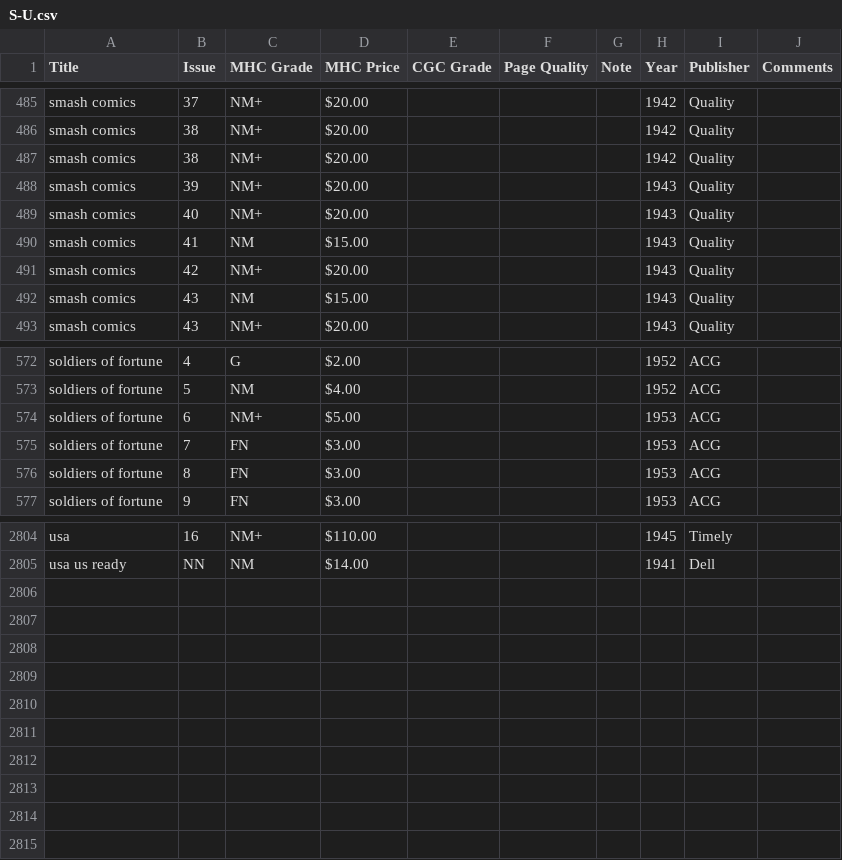
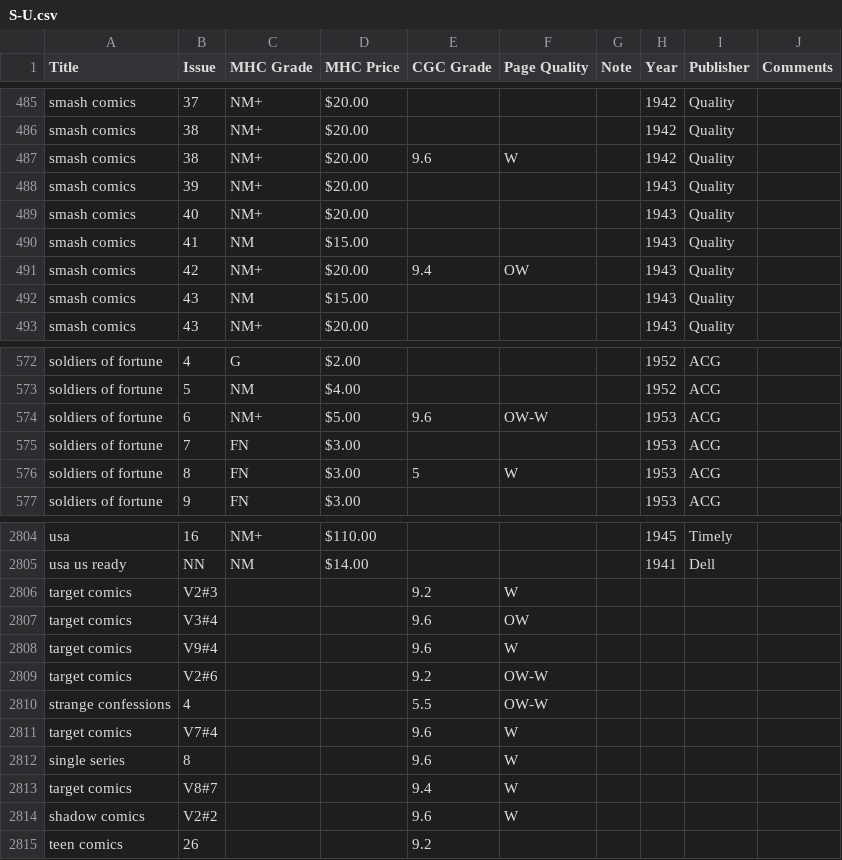
Before and after one commit to roblarsen/Edgar-Church-Collection-Data, a CSV file: src/S-U.csv, drawn as a sheet; only a part is shown, gaps mark what is left out; the diff covers the shown part only.

```diff
--- a/src/S-U.csv
+++ b/src/S-U.csv
@@ -486,3 +486,3 @@ smash comics ,37,NM+,$20.00 ,,,,1942,Quality,
 smash comics ,38,NM+,$20.00 ,,,,1942,Quality,
-smash comics ,38,NM+,$20.00 ,,,,1942,Quality,
+smash comics ,38,NM+,$20.00 ,9.6,W,,1942,Quality,
 smash comics ,39,NM+,$20.00 ,,,,1943,Quality,
@@ -490,3 +490,3 @@ smash comics ,40,NM+,$20.00 ,,,,1943,Quality,
 smash comics ,41,NM,$15.00 ,,,,1943,Quality,
-smash comics ,42,NM+,$20.00 ,,,,1943,Quality,
+smash comics ,42,NM+,$20.00 ,9.4,OW,,1943,Quality,
 smash comics ,43,NM,$15.00 ,,,,1943,Quality,
@@ -573,5 +573,5 @@ soldiers of fortune,4,G,$2.00 ,,,,1952,ACG,
 soldiers of fortune,5,NM,$4.00 ,,,,1952,ACG,
-soldiers of fortune,6,NM+,$5.00 ,,,,1953,ACG,
+soldiers of fortune,6,NM+,$5.00 ,9.6,OW-W,,1953,ACG,
 soldiers of fortune,7,FN,$3.00 ,,,,1953,ACG,
-soldiers of fortune,8,FN,$3.00 ,,,,1953,ACG,
+soldiers of fortune,8,FN,$3.00 ,5,W,,1953,ACG,
 soldiers of fortune,9,FN,$3.00 ,,,,1953,ACG,
@@ -2805 +2805,11 @@ usa,16,NM+,$110.00 ,,,,1945,Timely,
 usa us ready,NN,NM,$14.00 ,,,,1941,Dell,
+target comics,V2#3,,,9.2,W,,,,
+target comics,V3#4,,,9.6,OW,,,,
+target comics,V9#4,,,9.6,W,,,,
+target comics,V2#6,,,9.2,OW-W,,,,
+strange confessions,4,,,5.5,OW-W,,,,
+target comics,V7#4,,,9.6,W,,,,
+single series,8,,,9.6,W,,,,
+target comics,V8#7,,,9.4,W,,,,
+shadow comics,V2#2,,,9.6,W,,,,
+teen comics,26,,,9.2,,,,,
```
Also changed, not shown: 25 edited cells elsewhere in this file, src/A-C.csv, src/D-F.csv, 6 other files.
